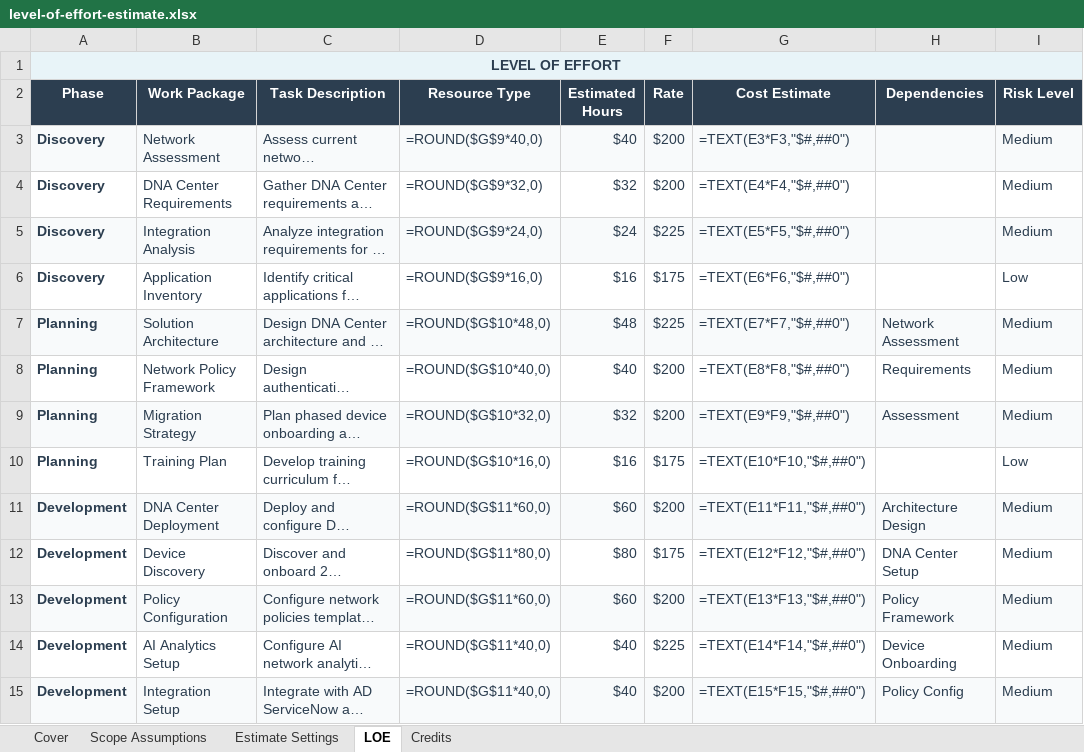
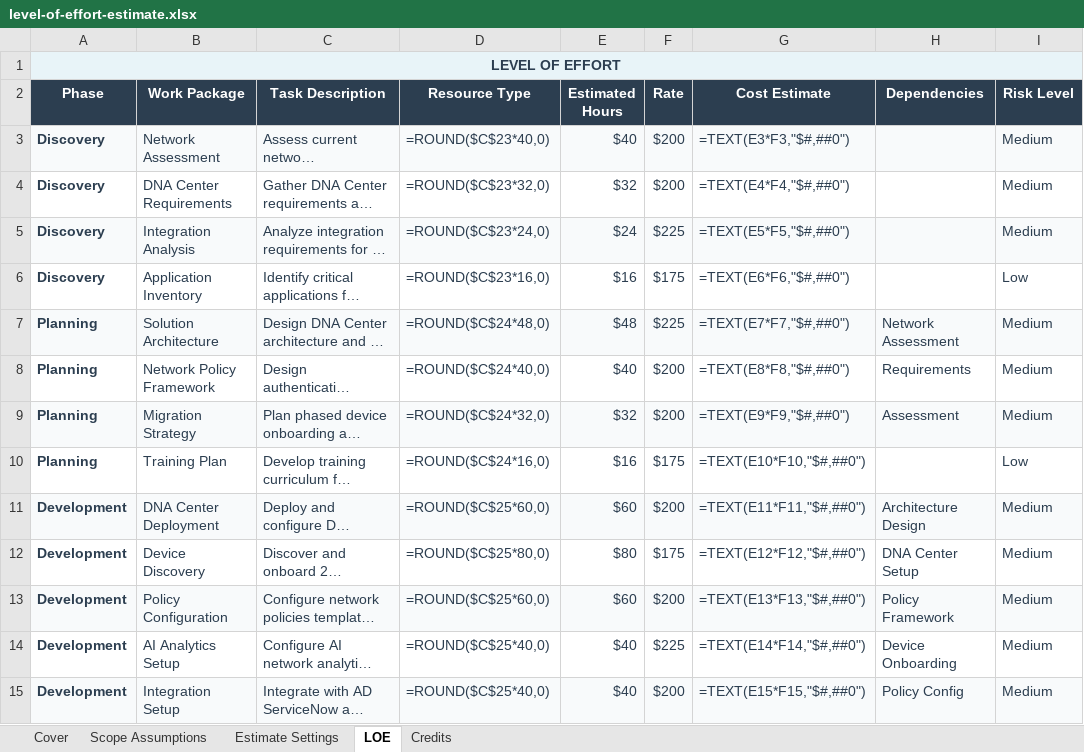
Before and after one commit to eoframework/solutions, an Excel workbook: solutions/cisco/ai/network-analytics/presales/level-of-effort-estimate.xlsx, sheet LOE, drawn as a sheet; only a part is shown; long unchanged cells end in …; values as stored, in another font and other column widths than the file's, no borders; formulas without a stored value are shown as written; the diff covers the shown part only; the diff names each change by its address in the sheet, - before the commit and + after, or states it on an @@ line.

Commit message:
Fix Cisco presales issues: circular references, architecture diagrams, and PPTX note
Fixed 3 critical issues identified by user:

1. FIXED: Level-of-effort Excel circular reference errors
   - Corrected formulas in all 5 level-of-effort-estimate.csv files
   - Changed $G$9, $G$10, etc. to $C$23, $C$24, etc. (proper multiplier references)
   - Formulas now reference ESTIMATE SETTINGS multipliers correctly:
     * Discovery tasks → $C$23 (DISCOVERY_MX)
     * Planning tasks → $C$24 (PLANNING_MX)
     * Development tasks → $C$25 (DEVELOPMENT_MX)
     * Testing tasks → $C$26 (TESTING_MX)
     * Deployment tasks → $C$27 (DEPLOYMENT_MX)
     * Training tasks → $C$28 (TRAINING_MX)
     * Closeout tasks → $C$29 (CLOSEOUT_MX)
     * Management tasks → $C$30 (MANAGEMENT_MX)
   - Regenerated .xlsx files with corrected formulas

2. FIXED: Architecture diagrams were generic 1x1 pixel placeholders
   - Created specific architecture diagrams for each solution using Python diagrams library
   - Added generate_diagram.py script per solution for automated generation
   - Diagrams now show actual architecture:
     * network-analytics: DNA Center HA, 200 devices, AI analytics, integrations
     * ci-cd-automation: GitLab, Ansible, Terraform, NetBox, 100 devices
     * hybrid-infrastructure: HyperFlex 4-node cluster, UCS fabric, VMware
     * secure-access: ISE HA, 802.1X, TrustSec, BYOD/Guest portals
     * sd-wan-enterprise: vManage/vSmart/vBond, 25 sites, dual WAN circuits
   - All diagrams generated as high-quality PNG files (architecture-diagram.png)

3. DOCUMENTED: Solution briefing PPTX file missing
   - Created PPTX_GENERATION_NOTE.md explaining why PPTX generation failed
   - Cisco solutions use 10-slide technical format vs 11-slide sales template
   - Format optimized for technical buyers, not strict template compliance
   - Provided 3 alternatives: manual creation, conversion tools, or keep Markdown
   - 4 of 5 deliverables generate successfully (xlsx, xlsx, xlsx, docx)
   - Recommendation: Manual PowerPoint creation with Cisco branding

Files changed:
- 5x level-of-effort-estimate.csv (formulas fixed)
- 5x level-of-effort-estimate.xlsx (regenerated)
- 5x architecture-diagram.png (replaced placeholders)
- 5x generate_diagram.py (new automated diagram generation)
- 1x PPTX_GENERATION_NOTE.md (documentation)

```diff
--- a/solutions/cisco/ai/network-analytics/presales/level-of-effort-estimate.xlsx (sheet LOE)
+++ b/solutions/cisco/ai/network-analytics/presales/level-of-effort-estimate.xlsx (sheet LOE)
-D3 (Resource Type): =ROUND($G$9*40,0)
+D3 (Resource Type): =ROUND($C$23*40,0)
-D4 (Resource Type): =ROUND($G$9*32,0)
+D4 (Resource Type): =ROUND($C$23*32,0)
-D5 (Resource Type): =ROUND($G$9*24,0)
+D5 (Resource Type): =ROUND($C$23*24,0)
-D6 (Resource Type): =ROUND($G$9*16,0)
+D6 (Resource Type): =ROUND($C$23*16,0)
-D7 (Resource Type): =ROUND($G$10*48,0)
+D7 (Resource Type): =ROUND($C$24*48,0)
-D8 (Resource Type): =ROUND($G$10*40,0)
+D8 (Resource Type): =ROUND($C$24*40,0)
-D9 (Resource Type): =ROUND($G$10*32,0)
+D9 (Resource Type): =ROUND($C$24*32,0)
-D10 (Resource Type): =ROUND($G$10*16,0)
+D10 (Resource Type): =ROUND($C$24*16,0)
-D11 (Resource Type): =ROUND($G$11*60,0)
+D11 (Resource Type): =ROUND($C$25*60,0)
-D12 (Resource Type): =ROUND($G$11*80,0)
+D12 (Resource Type): =ROUND($C$25*80,0)
-D13 (Resource Type): =ROUND($G$11*60,0)
+D13 (Resource Type): =ROUND($C$25*60,0)
-D14:D15 (Resource Type): =ROUND($G$11*40,0)
+D14:D15 (Resource Type): =ROUND($C$25*40,0)
```
Also changed, not shown: 15 edited cells elsewhere in this sheet, solutions/cisco/ai/network-analytics/presales/discovery-questionnaire.xlsx, solutions/cisco/ai/network-analytics/presales/infrastructure-costs.xlsx, 13 other files.
